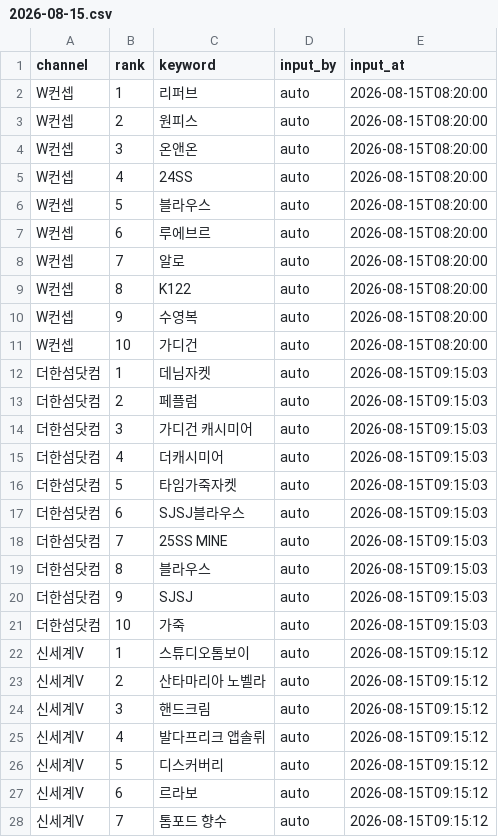
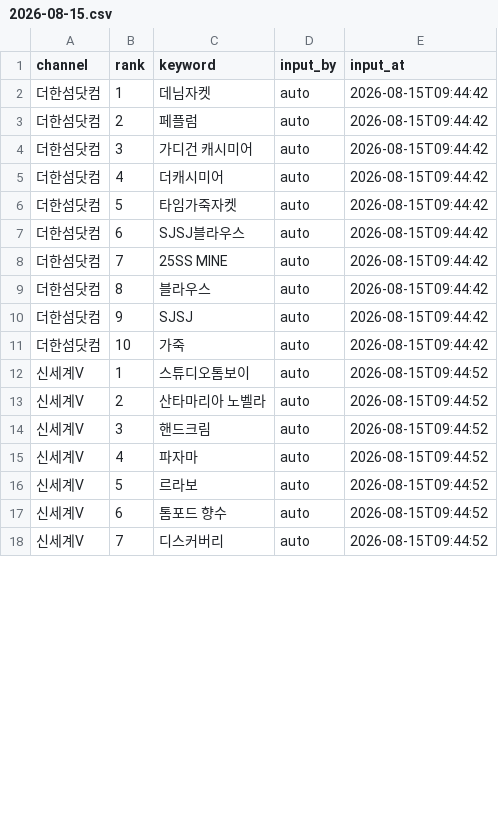
Before and after one commit to performanceteam12-sketch/babathe-trend-dashboard, a CSV file: data/app_search/2026-08-15.csv, drawn as a sheet; only a part is shown; the diff covers the shown part only.

```diff
--- a/data/app_search/2026-08-15.csv
+++ b/data/app_search/2026-08-15.csv
@@ -1,28 +1,18 @@
 channel,rank,keyword,input_by,input_at
-W컨셉,1,리퍼브,auto,2026-08-15T08:20:00
-W컨셉,2,원피스,auto,2026-08-15T08:20:00
-W컨셉,3,온앤온,auto,2026-08-15T08:20:00
-W컨셉,4,24SS,auto,2026-08-15T08:20:00
-W컨셉,5,블라우스,auto,2026-08-15T08:20:00
-W컨셉,6,루에브르,auto,2026-08-15T08:20:00
-W컨셉,7,알로,auto,2026-08-15T08:20:00
-W컨셉,8,K122,auto,2026-08-15T08:20:00
-W컨셉,9,수영복,auto,2026-08-15T08:20:00
-W컨셉,10,가디건,auto,2026-08-15T08:20:00
-더한섬닷컴,1,데님자켓,auto,2026-08-15T09:15:03
-더한섬닷컴,2,페플럼,auto,2026-08-15T09:15:03
-더한섬닷컴,3,가디건 캐시미어,auto,2026-08-15T09:15:03
-더한섬닷컴,4,더캐시미어,auto,2026-08-15T09:15:03
-더한섬닷컴,5,타임가죽자켓,auto,2026-08-15T09:15:03
-더한섬닷컴,6,SJSJ블라우스,auto,2026-08-15T09:15:03
-더한섬닷컴,7,25SS MINE,auto,2026-08-15T09:15:03
-더한섬닷컴,8,블라우스,auto,2026-08-15T09:15:03
-더한섬닷컴,9,SJSJ,auto,2026-08-15T09:15:03
-더한섬닷컴,10,가죽,auto,2026-08-15T09:15:03
-신세계V,1,스튜디오톰보이,auto,2026-08-15T09:15:12
-신세계V,2,산타마리아 노벨라,auto,2026-08-15T09:15:12
-신세계V,3,핸드크림,auto,2026-08-15T09:15:12
-신세계V,4,발다프리크 앱솔뤼,auto,2026-08-15T09:15:12
-신세계V,5,디스커버리,auto,2026-08-15T09:15:12
-신세계V,6,르라보,auto,2026-08-15T09:15:12
-신세계V,7,톰포드 향수,auto,2026-08-15T09:15:12
+더한섬닷컴,1,데님자켓,auto,2026-08-15T09:44:42
+더한섬닷컴,2,페플럼,auto,2026-08-15T09:44:42
+더한섬닷컴,3,가디건 캐시미어,auto,2026-08-15T09:44:42
+더한섬닷컴,4,더캐시미어,auto,2026-08-15T09:44:42
+더한섬닷컴,5,타임가죽자켓,auto,2026-08-15T09:44:42
+더한섬닷컴,6,SJSJ블라우스,auto,2026-08-15T09:44:42
+더한섬닷컴,7,25SS MINE,auto,2026-08-15T09:44:42
+더한섬닷컴,8,블라우스,auto,2026-08-15T09:44:42
+더한섬닷컴,9,SJSJ,auto,2026-08-15T09:44:42
+더한섬닷컴,10,가죽,auto,2026-08-15T09:44:42
+신세계V,1,스튜디오톰보이,auto,2026-08-15T09:44:52
+신세계V,2,산타마리아 노벨라,auto,2026-08-15T09:44:52
+신세계V,3,핸드크림,auto,2026-08-15T09:44:52
+신세계V,4,파자마,auto,2026-08-15T09:44:52
+신세계V,5,르라보,auto,2026-08-15T09:44:52
+신세계V,6,톰포드 향수,auto,2026-08-15T09:44:52
+신세계V,7,디스커버리,auto,2026-08-15T09:44:52
```
Also changed, not shown: 10 added rows and 24 edited cells elsewhere in this file.
